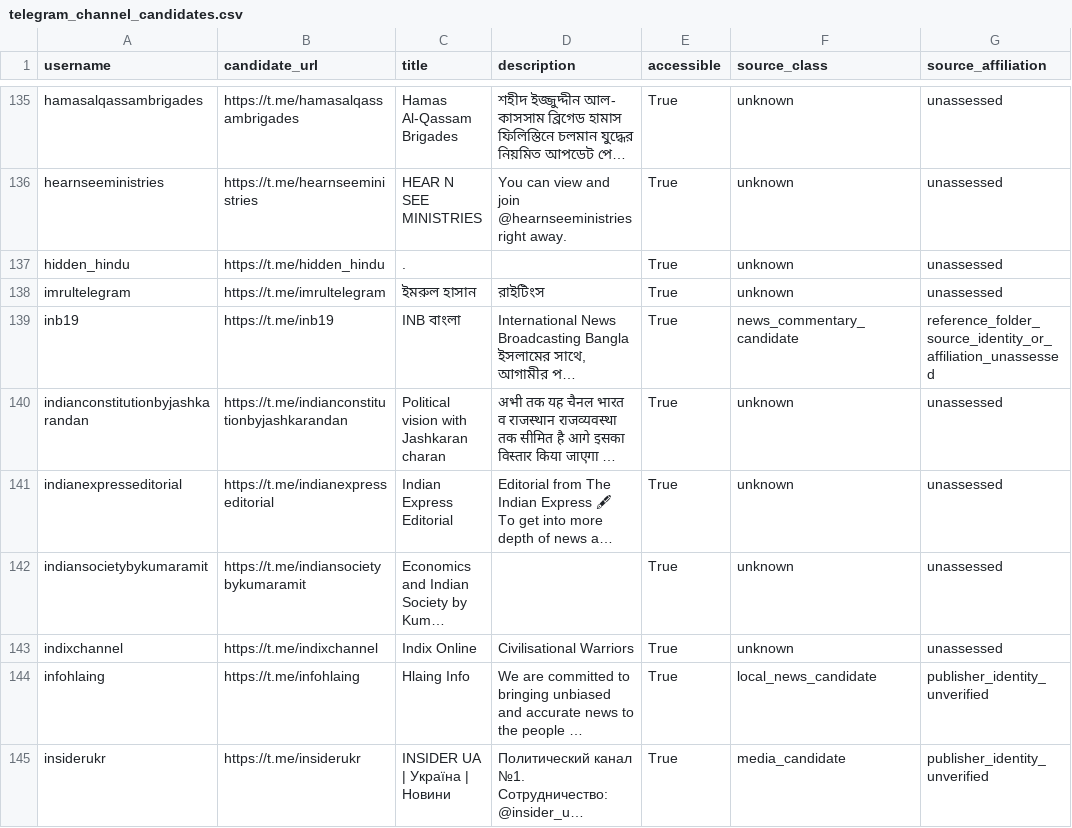
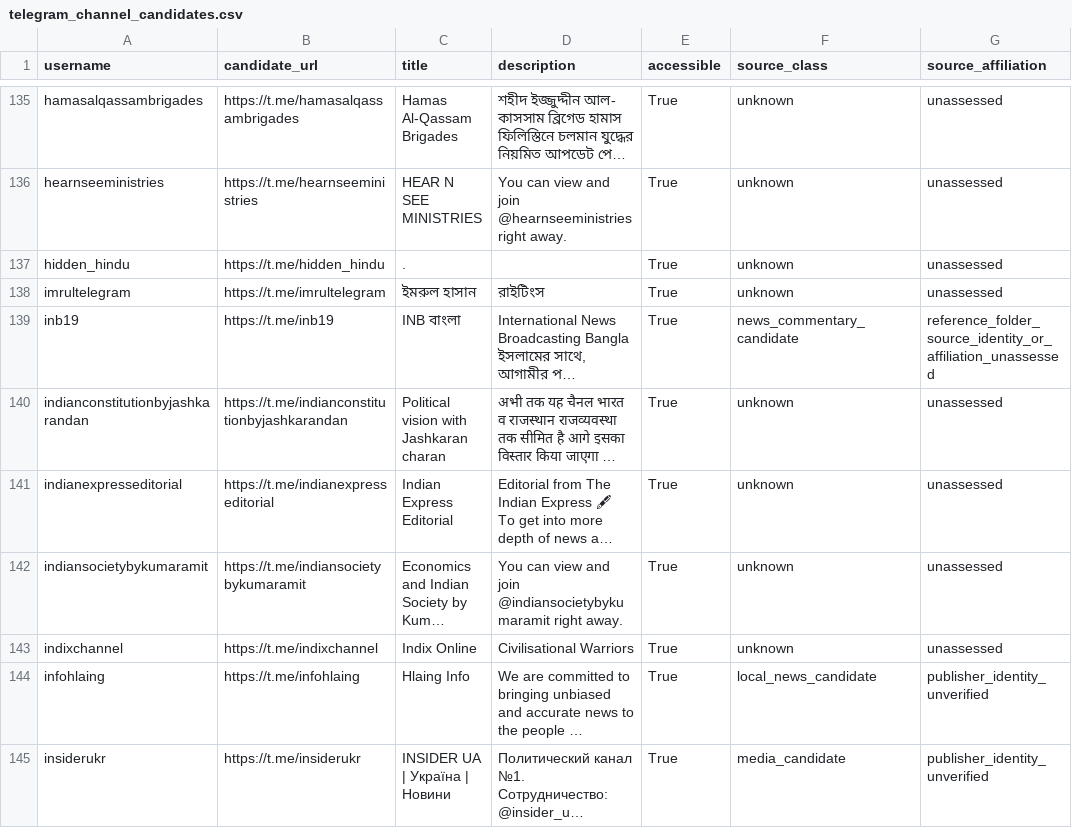
Before and after one commit to fyroz118/Legion-OSINT, a CSV file: discovery/telegram_channel_candidates.csv, drawn as a sheet; only a part is shown, gaps mark what is left out; long unchanged cells end in …; the diff names each change by its address in the sheet, - before the commit and + after, or states it on an @@ line.

```diff
--- a/discovery/telegram_channel_candidates.csv
+++ b/discovery/telegram_channel_candidates.csv
-D142 (description): (empty)
+D142 (description): You can view and join @indiansocietybykumaramit right away.
```
Also changed, not shown: 2 other files.
